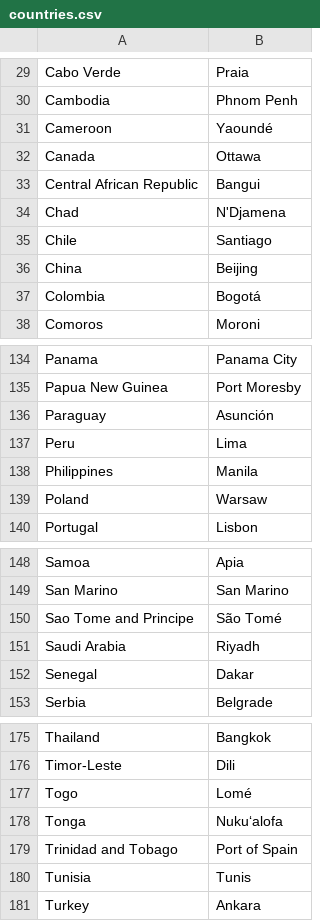
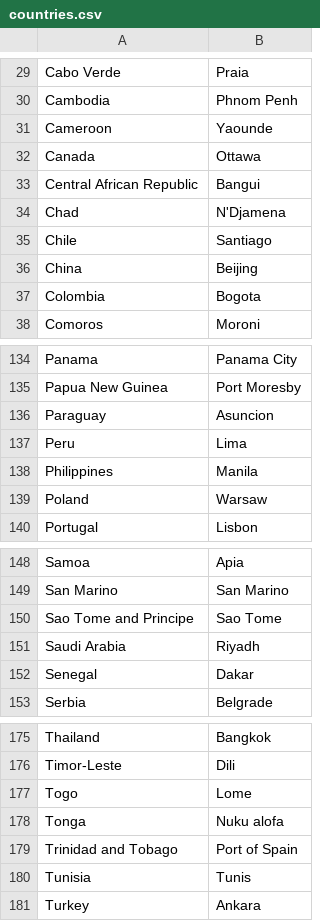
Before and after one commit to upcode/wanderlust, a CSV file: data/countries.csv, drawn as a sheet; only a part is shown, gaps mark what is left out.

```diff
--- a/data/countries.csv
+++ b/data/countries.csv
@@ -30,3 +30,3 @@ Cabo Verde  |   Praia
 Cambodia    |   Phnom Penh
-Cameroon    |   Yaoundé
+Cameroon    |   Yaounde
 Canada  |   Ottawa
@@ -36,3 +36,3 @@ Chile   |   Santiago
 China   |   Beijing
-Colombia    |   Bogotá
+Colombia    |   Bogota
 Comoros |   Moroni
@@ -135,3 +135,3 @@ Panama  |   Panama City
 Papua New Guinea    |   Port Moresby
-Paraguay    |   Asunción
+Paraguay    |   Asuncion
 Peru    |   Lima
@@ -149,3 +149,3 @@ Samoa   |   Apia
 San Marino  |   San Marino
-Sao Tome and Principe   |   São Tomé
+Sao Tome and Principe   |   Sao Tome
 Saudi Arabia    |   Riyadh
@@ -176,4 +176,4 @@ Thailand    |   Bangkok
 Timor-Leste |   Dili
-Togo    |   Lomé
-Tonga   |   Nukuʻalofa
+Togo    |   Lome
+Tonga   |   Nuku alofa
 Trinidad and Tobago |   Port of Spain
```
Also changed, not shown: 8 other files.
